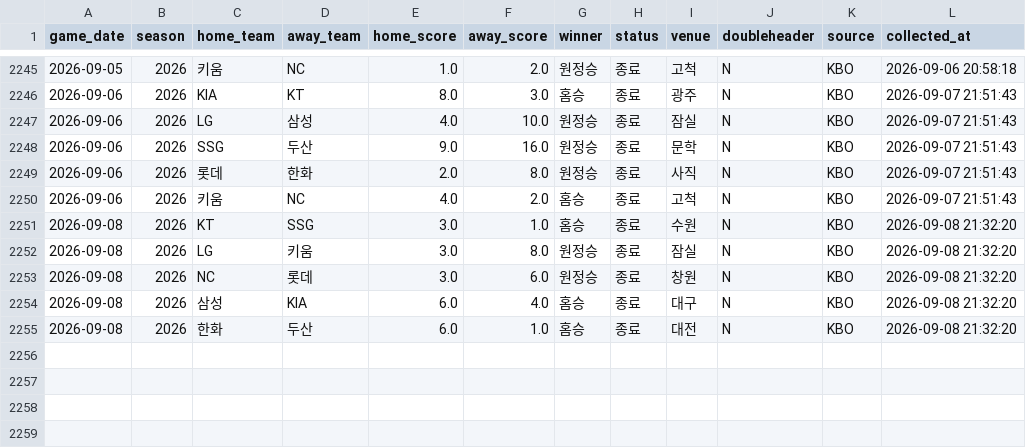
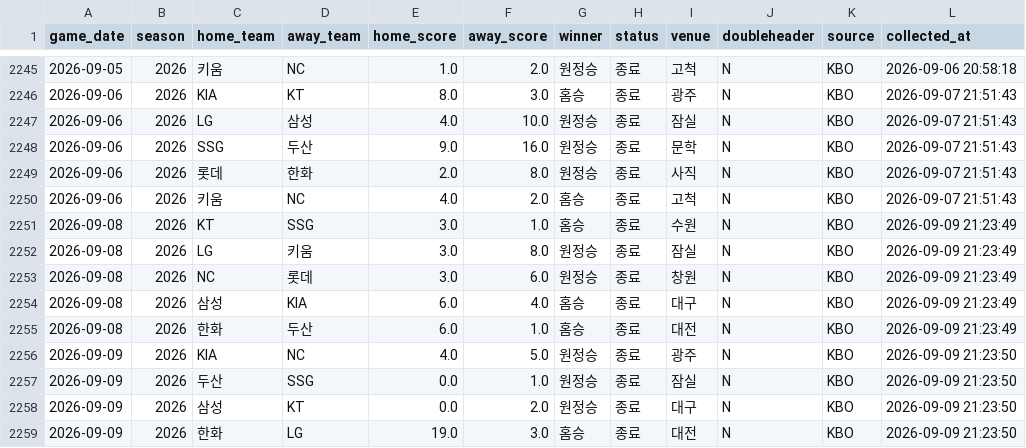
Before and after one commit to limanho001014-create/kbo-predictor-dynamic, a CSV file: data/games_history.csv, drawn as a sheet; only a part is shown, gaps mark what is left out.

```diff
--- a/data/games_history.csv
+++ b/data/games_history.csv
@@ -2250,6 +2250,10 @@
 2026-09-06,2026,키움,NC,4.0,2.0,홈승,종료,고척,N,KBO,2026-09-07 21:51:43
-2026-09-08,2026,KT,SSG,3.0,1.0,홈승,종료,수원,N,KBO,2026-09-08 21:32:20
-2026-09-08,2026,LG,키움,3.0,8.0,원정승,종료,잠실,N,KBO,2026-09-08 21:32:20
-2026-09-08,2026,NC,롯데,3.0,6.0,원정승,종료,창원,N,KBO,2026-09-08 21:32:20
-2026-09-08,2026,삼성,KIA,6.0,4.0,홈승,종료,대구,N,KBO,2026-09-08 21:32:20
-2026-09-08,2026,한화,두산,6.0,1.0,홈승,종료,대전,N,KBO,2026-09-08 21:32:20
+2026-09-08,2026,KT,SSG,3.0,1.0,홈승,종료,수원,N,KBO,2026-09-09 21:23:49
+2026-09-08,2026,LG,키움,3.0,8.0,원정승,종료,잠실,N,KBO,2026-09-09 21:23:49
+2026-09-08,2026,NC,롯데,3.0,6.0,원정승,종료,창원,N,KBO,2026-09-09 21:23:49
+2026-09-08,2026,삼성,KIA,6.0,4.0,홈승,종료,대구,N,KBO,2026-09-09 21:23:49
+2026-09-08,2026,한화,두산,6.0,1.0,홈승,종료,대전,N,KBO,2026-09-09 21:23:49
+2026-09-09,2026,KIA,NC,4.0,5.0,원정승,종료,광주,N,KBO,2026-09-09 21:23:50
+2026-09-09,2026,두산,SSG,0.0,1.0,원정승,종료,잠실,N,KBO,2026-09-09 21:23:50
+2026-09-09,2026,삼성,KT,0.0,2.0,원정승,종료,대구,N,KBO,2026-09-09 21:23:50
+2026-09-09,2026,한화,LG,19.0,3.0,홈승,종료,대전,N,KBO,2026-09-09 21:23:50
```
Also changed, not shown: data/players_latest_hitter.csv, data/players_latest_pitcher.csv, 7 other files.
